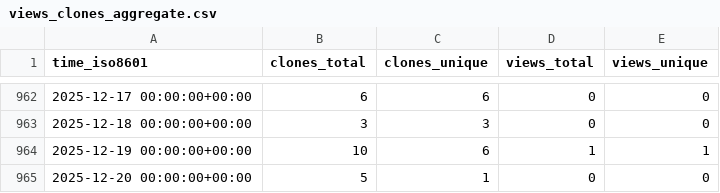
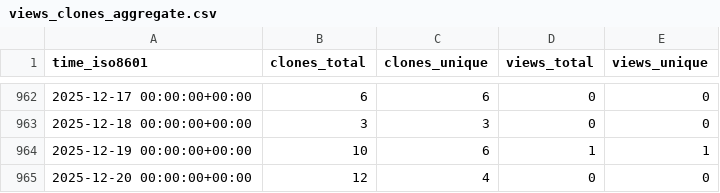
Before and after one commit to yinlinchen/amplify-preview-actions, a CSV file: yinlinchen/amplify-preview-actions/ghrs-data/views_clones_aggregate.csv, drawn as a sheet; only a part is shown, gaps mark what is left out.

```diff
--- a/yinlinchen/amplify-preview-actions/ghrs-data/views_clones_aggregate.csv
+++ b/yinlinchen/amplify-preview-actions/ghrs-data/views_clones_aggregate.csv
@@ -964,2 +964,2 @@ time_iso8601,clones_total,clones_unique,views_total,views_unique
 2025-12-19 00:00:00+00:00,10,6,1,1
-2025-12-20 00:00:00+00:00,5,1,0,0
+2025-12-20 00:00:00+00:00,12,4,0,0
```
Also changed, not shown: 1 other file.
